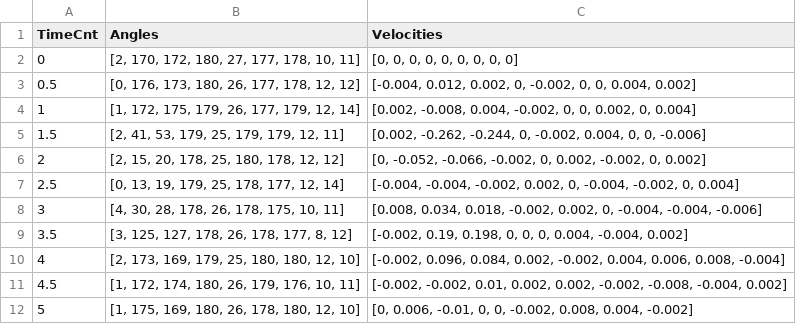
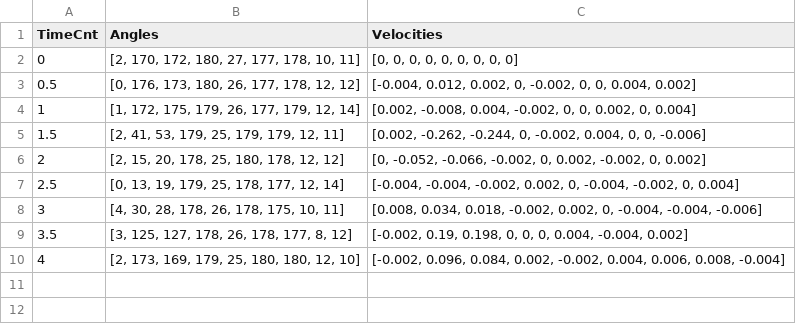
Before and after one commit to thienenpi/EliteFitness, a CSV file: server/dataset/barbellCurl.csv, drawn as a sheet; the diff names each change by its address in the sheet, - before the commit and + after, or states it on an @@ line.

```diff
--- a/server/dataset/barbellCurl.csv
+++ b/server/dataset/barbellCurl.csv
-row 11: 4.5 | [1, 172, 174, 180, 26, 179, 176, 10, 11] | [-0.002, -0.002, 0.01, 0.002, 0.002, -0.002, -0.008, -0.004, 0.002]
-row 12: 5 | [1, 175, 169, 180, 26, 178, 180, 12, 10] | [0, 0.006, -0.01, 0, 0, -0.002, 0.008, 0.004, -0.002]
```
Also changed, not shown: server/dataset/dumbbellBenchPress.csv, server/dataset/handPlank.csv, 4 other files.
